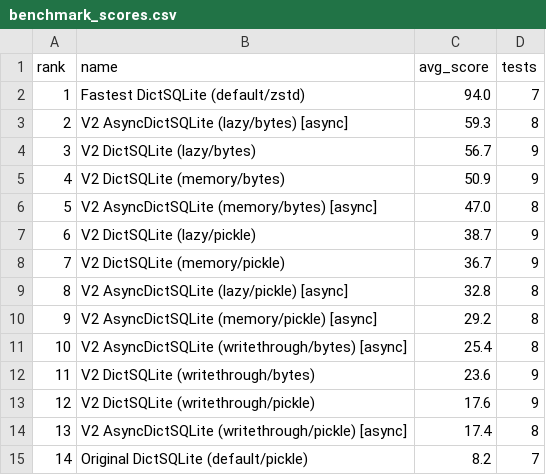
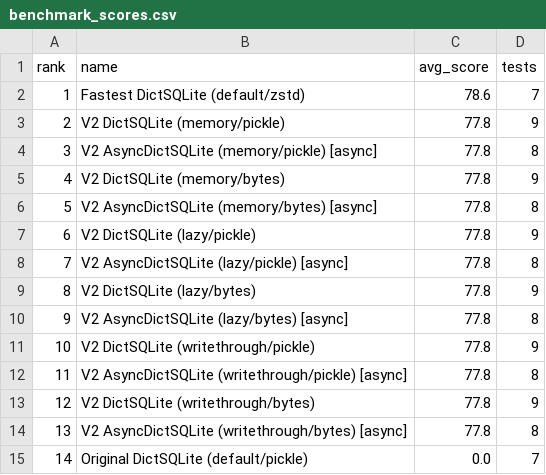
Before and after one commit to disnana/DictSQLite, a CSV file: others/benchmark/results/v2_comprehensive/benchmark_scores.csv, drawn as a sheet.

```diff
--- a/others/benchmark/results/v2_comprehensive/benchmark_scores.csv
+++ b/others/benchmark/results/v2_comprehensive/benchmark_scores.csv
@@ -1,15 +1,15 @@
 rank,name,avg_score,tests
-1,Fastest DictSQLite (default/zstd),94.0,7
-2,V2 AsyncDictSQLite (lazy/bytes) [async],59.3,8
-3,V2 DictSQLite (lazy/bytes),56.7,9
-4,V2 DictSQLite (memory/bytes),50.9,9
-5,V2 AsyncDictSQLite (memory/bytes) [async],47.0,8
-6,V2 DictSQLite (lazy/pickle),38.7,9
-7,V2 DictSQLite (memory/pickle),36.7,9
-8,V2 AsyncDictSQLite (lazy/pickle) [async],32.8,8
-9,V2 AsyncDictSQLite (memory/pickle) [async],29.2,8
-10,V2 AsyncDictSQLite (writethrough/bytes) [async],25.4,8
-11,V2 DictSQLite (writethrough/bytes),23.6,9
-12,V2 DictSQLite (writethrough/pickle),17.6,9
-13,V2 AsyncDictSQLite (writethrough/pickle) [async],17.4,8
-14,Original DictSQLite (default/pickle),8.2,7
+1,Fastest DictSQLite (default/zstd),78.6,7
+2,V2 DictSQLite (memory/pickle),77.8,9
+3,V2 AsyncDictSQLite (memory/pickle) [async],77.8,8
+4,V2 DictSQLite (memory/bytes),77.8,9
+5,V2 AsyncDictSQLite (memory/bytes) [async],77.8,8
+6,V2 DictSQLite (lazy/pickle),77.8,9
+7,V2 AsyncDictSQLite (lazy/pickle) [async],77.8,8
+8,V2 DictSQLite (lazy/bytes),77.8,9
+9,V2 AsyncDictSQLite (lazy/bytes) [async],77.8,8
+10,V2 DictSQLite (writethrough/pickle),77.8,9
+11,V2 AsyncDictSQLite (writethrough/pickle) [async],77.8,8
+12,V2 DictSQLite (writethrough/bytes),77.8,9
+13,V2 AsyncDictSQLite (writethrough/bytes) [async],77.8,8
+14,Original DictSQLite (default/pickle),0.0,7
```
Also changed, not shown: others/benchmark/results/v2_comprehensive/benchmark_all_versions.csv, 7 other files.
